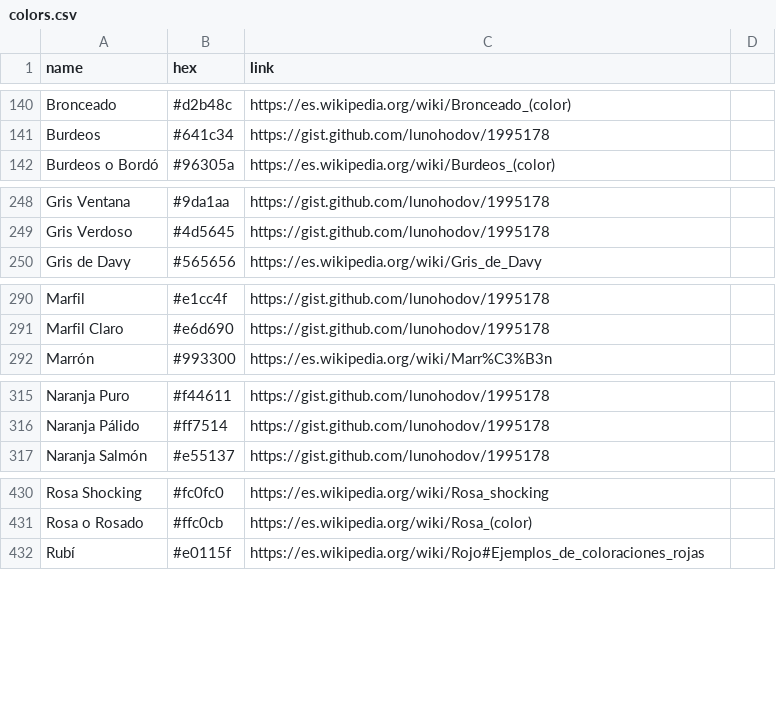
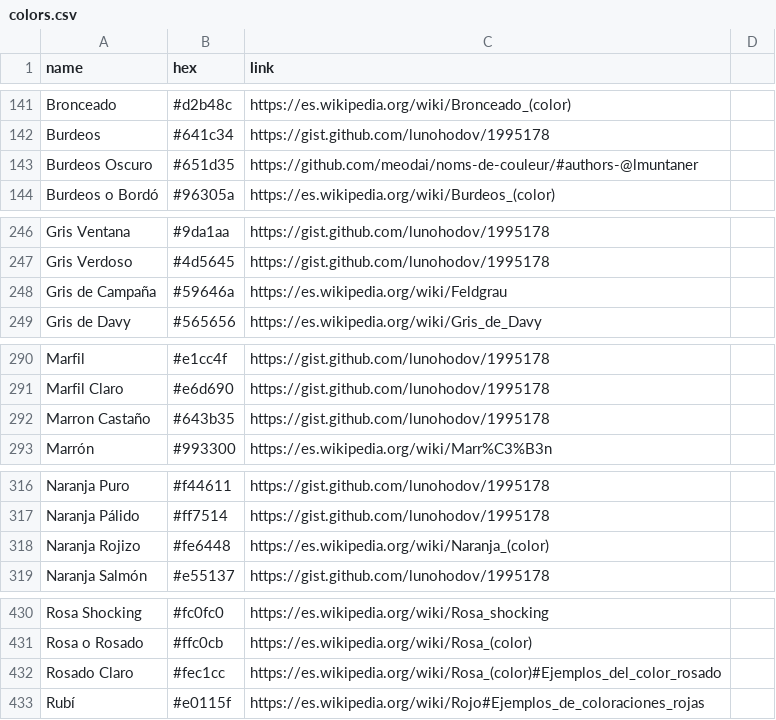
Before and after one commit to meodai/nombres-de-colores, a CSV file: colors.csv, drawn as a sheet; only a part is shown, gaps mark what is left out; the diff covers the shown part only; the diff names each change by its address in the sheet, - before the commit and + after, or states it on an @@ line.

Commit message:
add new user creations / corrections by @lmuntaner

```diff
--- a/colors.csv
+++ b/colors.csv
+row 143: Burdeos Oscuro | #651d35 | https://github.com/meodai/noms-de-couleur/#authors-@lmuntaner
+row 248: Gris de Campaña | #59646a | https://es.wikipedia.org/wiki/Feldgrau
+row 292: Marron Castaño | #643b35 | https://gist.github.com/lunohodov/1995178
+row 318: Naranja Rojizo | #fe6448 | https://es.wikipedia.org/wiki/Naranja_(color)
+row 432: Rosado Claro | #fec1cc | https://es.wikipedia.org/wiki/Rosa_(color)#Ejemplos_del_color_rosado
```
Also changed, not shown: 3 added rows, 7 removed rows and 4 edited cells elsewhere in this file, 6 other files.
